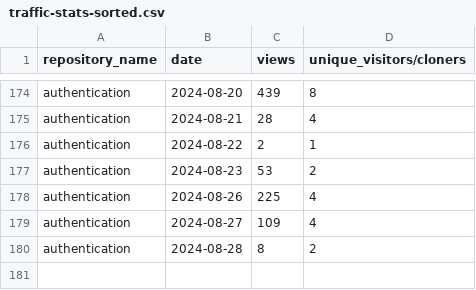
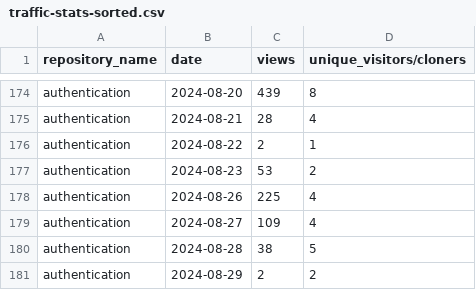
Before and after one commit to jpmorgan-payments/authentication, a CSV file: metrics/traffic-stats-sorted.csv, drawn as a sheet; only a part is shown, gaps mark what is left out.

```diff
--- a/metrics/traffic-stats-sorted.csv
+++ b/metrics/traffic-stats-sorted.csv
@@ -179,2 +179,3 @@ authentication,2024-08-26,225,4
 authentication,2024-08-27,109,4
-authentication,2024-08-28,8,2
+authentication,2024-08-28,38,5
+authentication,2024-08-29,2,2
```
Also changed, not shown: metrics/clone-stats-sorted.csv, metrics/clone-stats.csv, 2 other files.
